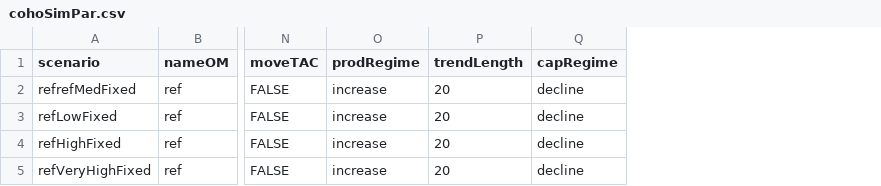
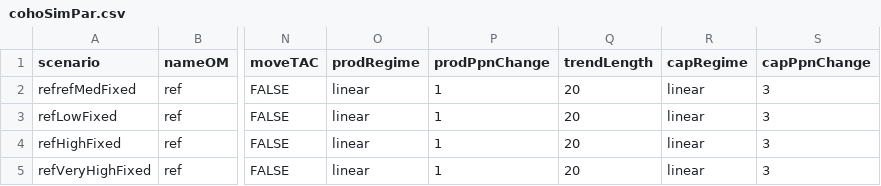
Before and after one commit to brendanmichaelconnors/TESAsamSim, a CSV file: data/IFCohoPars/cohoSimPar.csv, drawn as a sheet; only a part is shown, gaps mark what is left out; addresses are those after the commit; the diff names each change by its address in the sheet, - before the commit and + after, or states it on an @@ line.

Commit message:
added % linear change to input file

```diff
--- a/data/IFCohoPars/cohoSimPar.csv
+++ b/data/IFCohoPars/cohoSimPar.csv
+column P (prodPpnChange), rows 2-5: all 1
+column S (capPpnChange), rows 2-5: all 3
-O2:O5 (prodRegime): increase
+O2:O5 (prodRegime): linear
-R2:R5 (capRegime): decline
+R2:R5 (capRegime): linear
```
Also changed, not shown: 2 other files.
